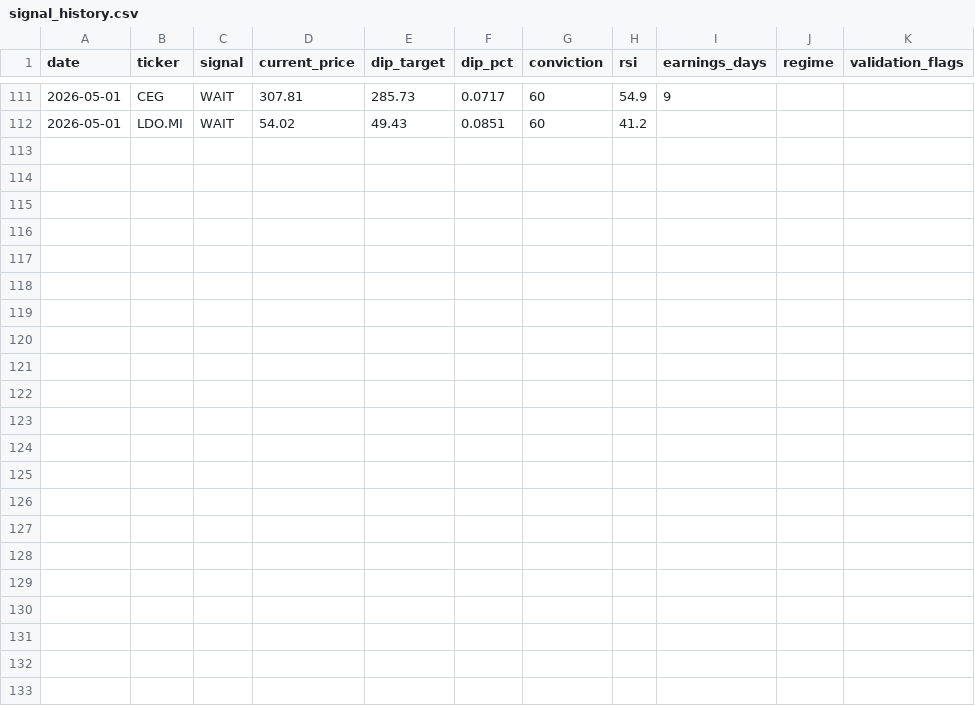
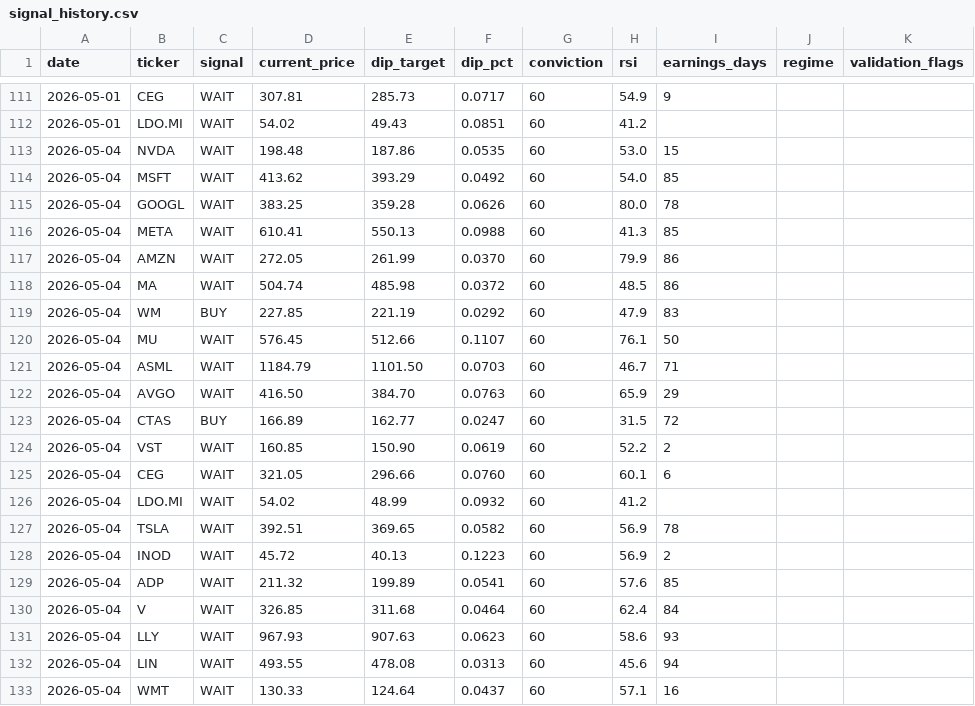
Before and after one commit to smartbalanced-sgc/sgc-dip-engine, a CSV file: data/signal_history.csv, drawn as a sheet; only a part is shown, gaps mark what is left out; the diff names each change by its address in the sheet, - before the commit and + after, or states it on an @@ line.

Commit message:
Archive signals: 2026-05-04

```diff
--- a/data/signal_history.csv
+++ b/data/signal_history.csv
+row 113: 2026-05-04 | NVDA | WAIT | 198.48 | 187.86 | 0.0535 | 60 | 53.0 | 15
+row 114: 2026-05-04 | MSFT | WAIT | 413.62 | 393.29 | 0.0492 | 60 | 54.0 | 85
+row 115: 2026-05-04 | GOOGL | WAIT | 383.25 | 359.28 | 0.0626 | 60 | 80.0 | 78
+row 116: 2026-05-04 | META | WAIT | 610.41 | 550.13 | 0.0988 | 60 | 41.3 | 85
+row 117: 2026-05-04 | AMZN | WAIT | 272.05 | 261.99 | 0.0370 | 60 | 79.9 | 86
+row 118: 2026-05-04 | MA | WAIT | 504.74 | 485.98 | 0.0372 | 60 | 48.5 | 86
+row 119: 2026-05-04 | WM | BUY | 227.85 | 221.19 | 0.0292 | 60 | 47.9 | 83
+row 120: 2026-05-04 | MU | WAIT | 576.45 | 512.66 | 0.1107 | 60 | 76.1 | 50
+row 121: 2026-05-04 | ASML | WAIT | 1184.79 | 1101.50 | 0.0703 | 60 | 46.7 | 71
+row 122: 2026-05-04 | AVGO | WAIT | 416.50 | 384.70 | 0.0763 | 60 | 65.9 | 29
+row 123: 2026-05-04 | CTAS | BUY | 166.89 | 162.77 | 0.0247 | 60 | 31.5 | 72
+row 124: 2026-05-04 | VST | WAIT | 160.85 | 150.90 | 0.0619 | 60 | 52.2 | 2
+row 125: 2026-05-04 | CEG | WAIT | 321.05 | 296.66 | 0.0760 | 60 | 60.1 | 6
+row 126: 2026-05-04 | LDO.MI | WAIT | 54.02 | 48.99 | 0.0932 | 60 | 41.2
+row 127: 2026-05-04 | TSLA | WAIT | 392.51 | 369.65 | 0.0582 | 60 | 56.9 | 78
+row 128: 2026-05-04 | INOD | WAIT | 45.72 | 40.13 | 0.1223 | 60 | 56.9 | 2
+row 129: 2026-05-04 | ADP | WAIT | 211.32 | 199.89 | 0.0541 | 60 | 57.6 | 85
+row 130: 2026-05-04 | V | WAIT | 326.85 | 311.68 | 0.0464 | 60 | 62.4 | 84
+row 131: 2026-05-04 | LLY | WAIT | 967.93 | 907.63 | 0.0623 | 60 | 58.6 | 93
+row 132: 2026-05-04 | LIN | WAIT | 493.55 | 478.08 | 0.0313 | 60 | 45.6 | 94
+row 133: 2026-05-04 | WMT | WAIT | 130.33 | 124.64 | 0.0437 | 60 | 57.1 | 16
```
